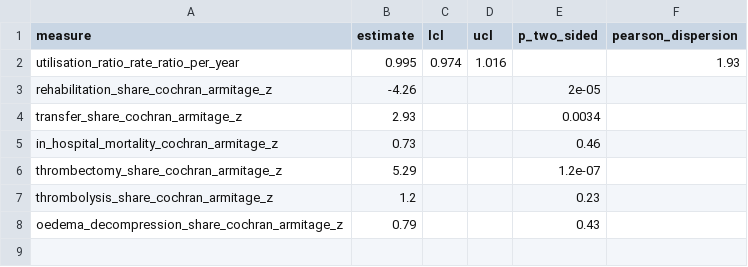
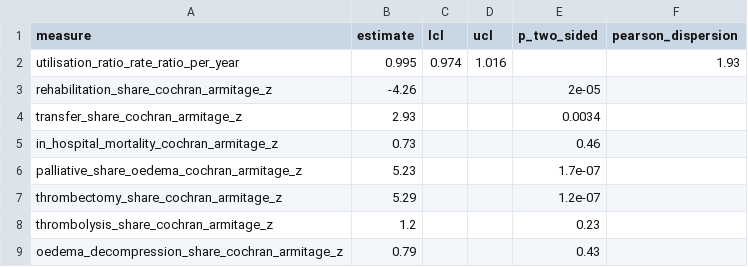
Before and after one commit to rnmcln/cranial-decompression-germany, a CSV file: results/temporal_trends.csv, drawn as a sheet; the diff names each change by its address in the sheet, - before the commit and + after, or states it on an @@ line.

Commit message:
Add palliative-care codes among oedema-coded episodes

```diff
--- a/results/temporal_trends.csv
+++ b/results/temporal_trends.csv
+row 6: palliative_share_oedema_cochran_armitage_z | 5.23 |  |  | 1.7e-07
```
Also changed, not shown: results/integrity_checks_additional.csv, 9 other files.
